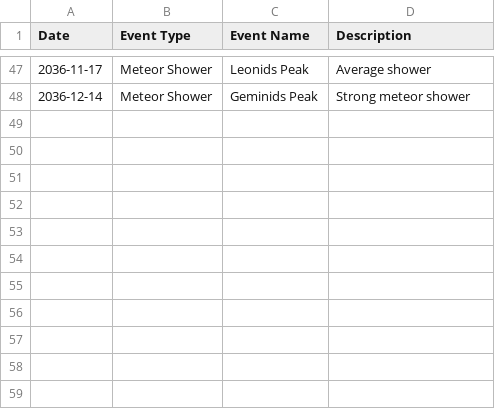
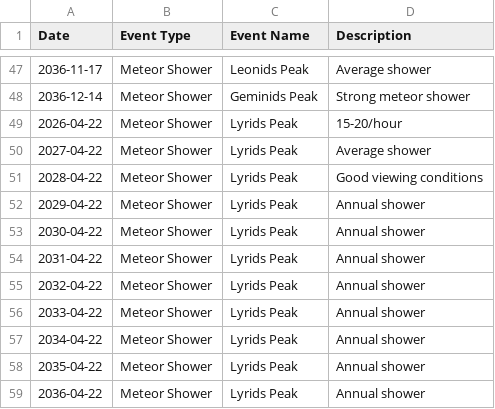
Before and after one commit to hlascelles/skyfeeds.org, a CSV file: config/other_celestial_events.csv, drawn as a sheet; only a part is shown, gaps mark what is left out; the diff names each change by its address in the sheet, - before the commit and + after, or states it on an @@ line.

Commit message:
Add lyrids

```diff
--- a/config/other_celestial_events.csv
+++ b/config/other_celestial_events.csv
+row 49: 2026-04-22 | Meteor Shower | Lyrids Peak | 15-20/hour
+row 50: 2027-04-22 | Meteor Shower | Lyrids Peak | Average shower
+row 51: 2028-04-22 | Meteor Shower | Lyrids Peak | Good viewing conditions
+row 52: 2029-04-22 | Meteor Shower | Lyrids Peak | Annual shower
+row 53: 2030-04-22 | Meteor Shower | Lyrids Peak | Annual shower
+row 54: 2031-04-22 | Meteor Shower | Lyrids Peak | Annual shower
+row 55: 2032-04-22 | Meteor Shower | Lyrids Peak | Annual shower
+row 56: 2033-04-22 | Meteor Shower | Lyrids Peak | Annual shower
+row 57: 2034-04-22 | Meteor Shower | Lyrids Peak | Annual shower
+row 58: 2035-04-22 | Meteor Shower | Lyrids Peak | Annual shower
+row 59: 2036-04-22 | Meteor Shower | Lyrids Peak | Annual shower
```
Also changed, not shown: 5 other files.
